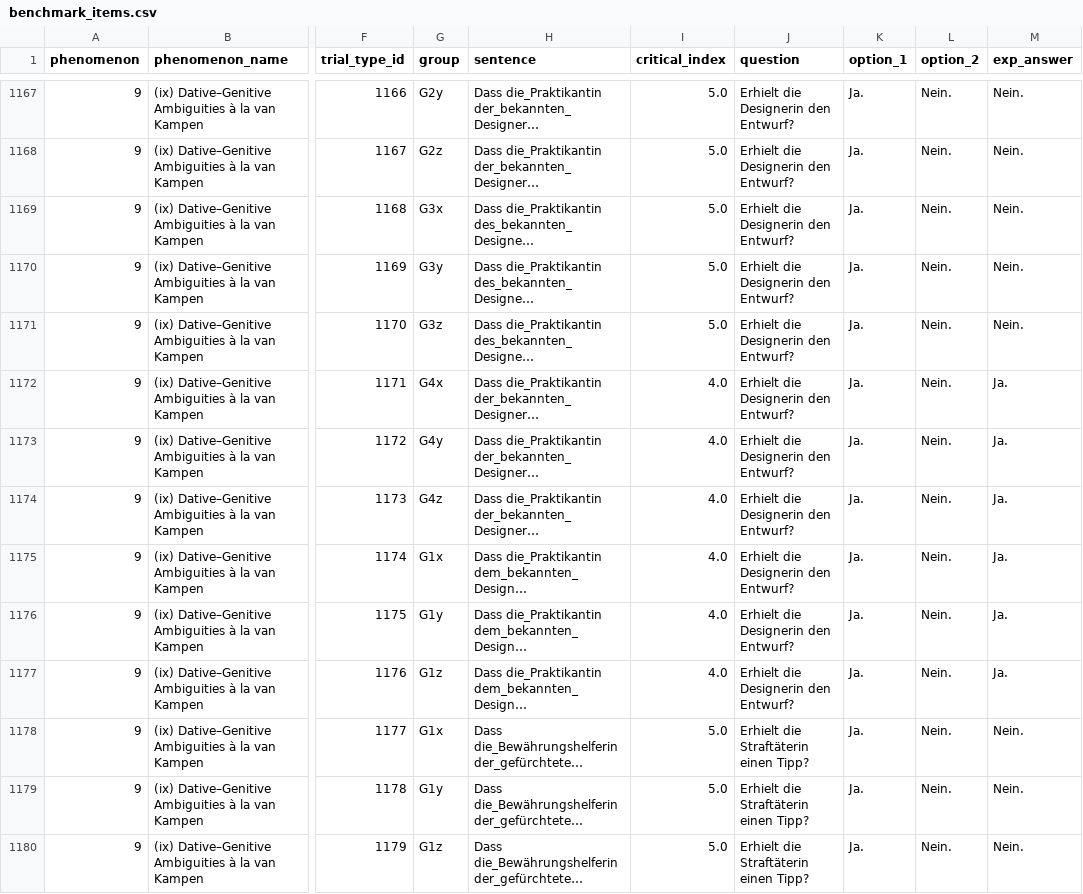
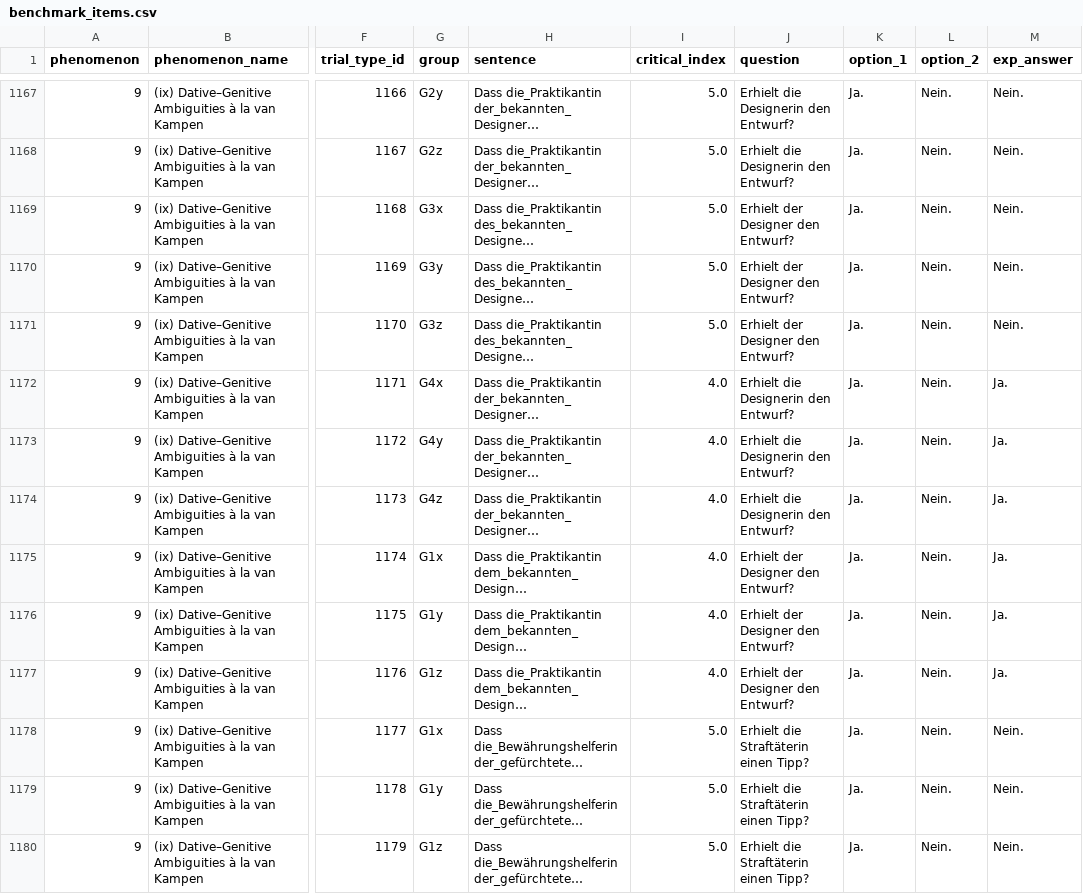
Before and after one commit to vrazitulis/german-benchmark-experiment, a CSV file: chunk_includes/benchmark_items.csv, drawn as a sheet; only a part is shown, gaps mark what is left out; long unchanged cells end in …; the diff covers the shown part only; the diff names each change by its address in the sheet, - before the commit and + after, or states it on an @@ line.

Commit message:
important error fixed

```diff
--- a/chunk_includes/benchmark_items.csv
+++ b/chunk_includes/benchmark_items.csv
-J1169:J1171 (question): Erhielt die Designerin den Entwurf?
+J1169:J1171 (question): Erhielt der Designer den Entwurf?
-J1175:J1177 (question): Erhielt die Designerin den Entwurf?
+J1175:J1177 (question): Erhielt der Designer den Entwurf?
```
Also changed, not shown: 6 edited cells elsewhere in this file.
